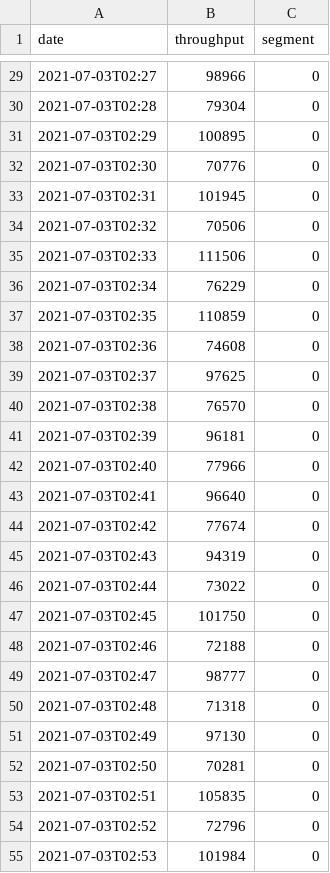
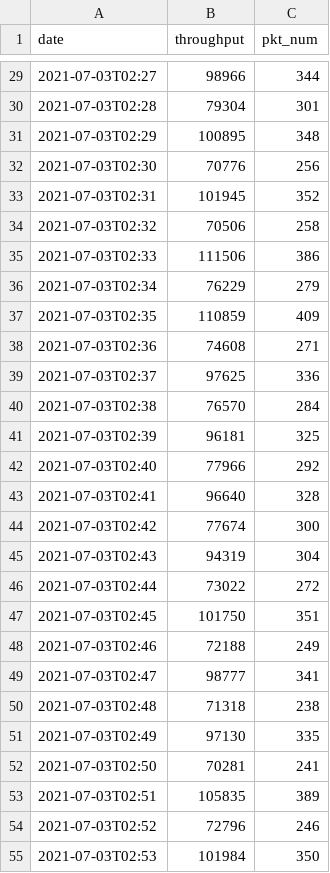
Before and after one commit to ChenChen3636/Lab, a CSV file: graph_page/graph_driver/data/d3js_TCPthroughput.csv, drawn as a sheet; only a part is shown, gaps mark what is left out; the diff covers the shown part only.

```diff
--- a/graph_page/graph_driver/data/d3js_TCPthroughput.csv
+++ b/graph_page/graph_driver/data/d3js_TCPthroughput.csv
@@ -1 +1 @@
-date,throughput,segment
+date,throughput,pkt_num
@@ -29,27 +29,27 @@ date,throughput,segment
-2021-07-03T02:27,98966,0
-2021-07-03T02:28,79304,0
-2021-07-03T02:29,100895,0
-2021-07-03T02:30,70776,0
-2021-07-03T02:31,101945,0
-2021-07-03T02:32,70506,0
-2021-07-03T02:33,111506,0
-2021-07-03T02:34,76229,0
-2021-07-03T02:35,110859,0
-2021-07-03T02:36,74608,0
-2021-07-03T02:37,97625,0
-2021-07-03T02:38,76570,0
-2021-07-03T02:39,96181,0
-2021-07-03T02:40,77966,0
-2021-07-03T02:41,96640,0
-2021-07-03T02:42,77674,0
-2021-07-03T02:43,94319,0
-2021-07-03T02:44,73022,0
-2021-07-03T02:45,101750,0
-2021-07-03T02:46,72188,0
-2021-07-03T02:47,98777,0
-2021-07-03T02:48,71318,0
-2021-07-03T02:49,97130,0
-2021-07-03T02:50,70281,0
-2021-07-03T02:51,105835,0
-2021-07-03T02:52,72796,0
-2021-07-03T02:53,101984,0
+2021-07-03T02:27,98966,344
+2021-07-03T02:28,79304,301
+2021-07-03T02:29,100895,348
+2021-07-03T02:30,70776,256
+2021-07-03T02:31,101945,352
+2021-07-03T02:32,70506,258
+2021-07-03T02:33,111506,386
+2021-07-03T02:34,76229,279
+2021-07-03T02:35,110859,409
+2021-07-03T02:36,74608,271
+2021-07-03T02:37,97625,336
+2021-07-03T02:38,76570,284
+2021-07-03T02:39,96181,325
+2021-07-03T02:40,77966,292
+2021-07-03T02:41,96640,328
+2021-07-03T02:42,77674,300
+2021-07-03T02:43,94319,304
+2021-07-03T02:44,73022,272
+2021-07-03T02:45,101750,351
+2021-07-03T02:46,72188,249
+2021-07-03T02:47,98777,341
+2021-07-03T02:48,71318,238
+2021-07-03T02:49,97130,335
+2021-07-03T02:50,70281,241
+2021-07-03T02:51,105835,389
+2021-07-03T02:52,72796,246
+2021-07-03T02:53,101984,350
```
Also changed, not shown: 92 edited cells elsewhere in this file, 8 other files.
